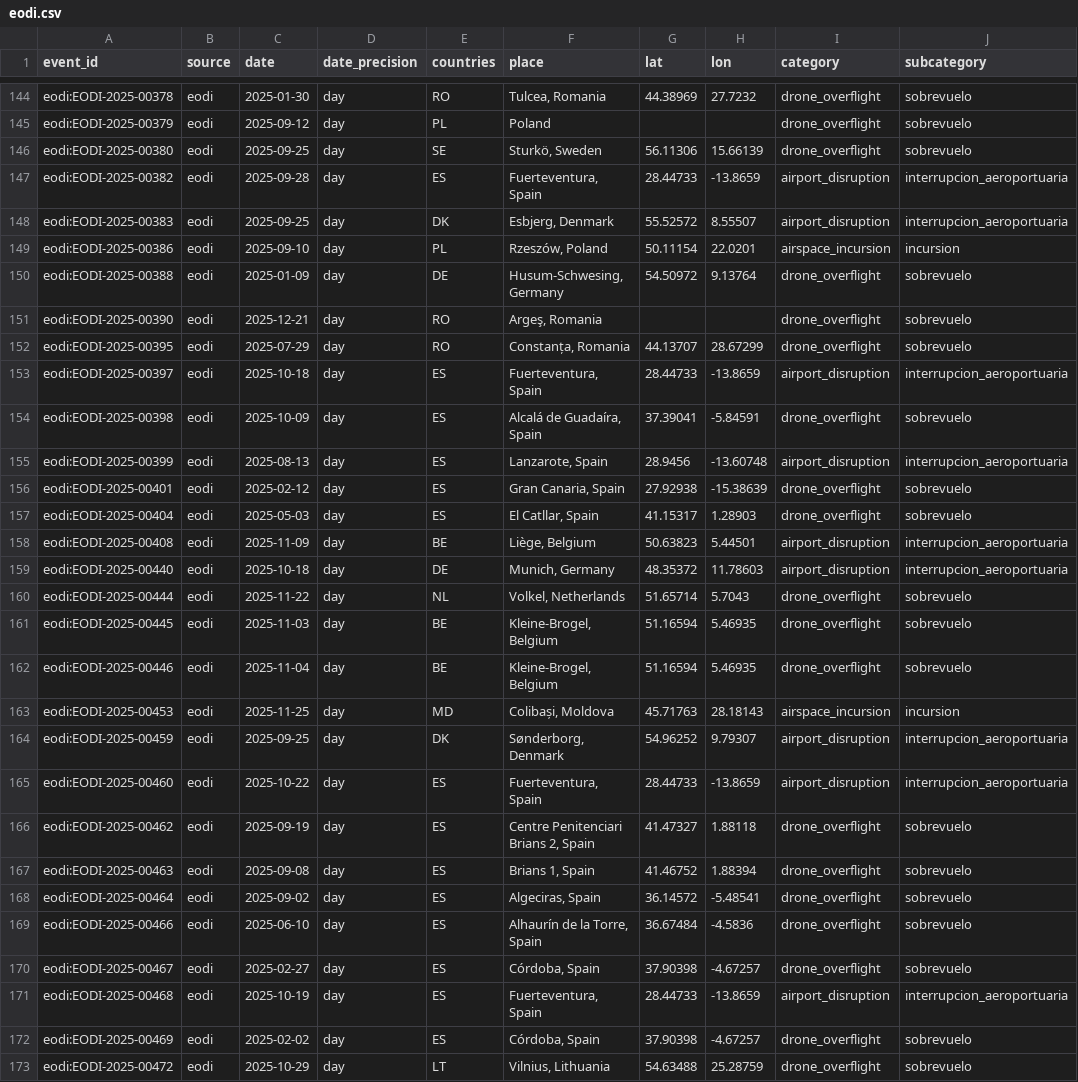
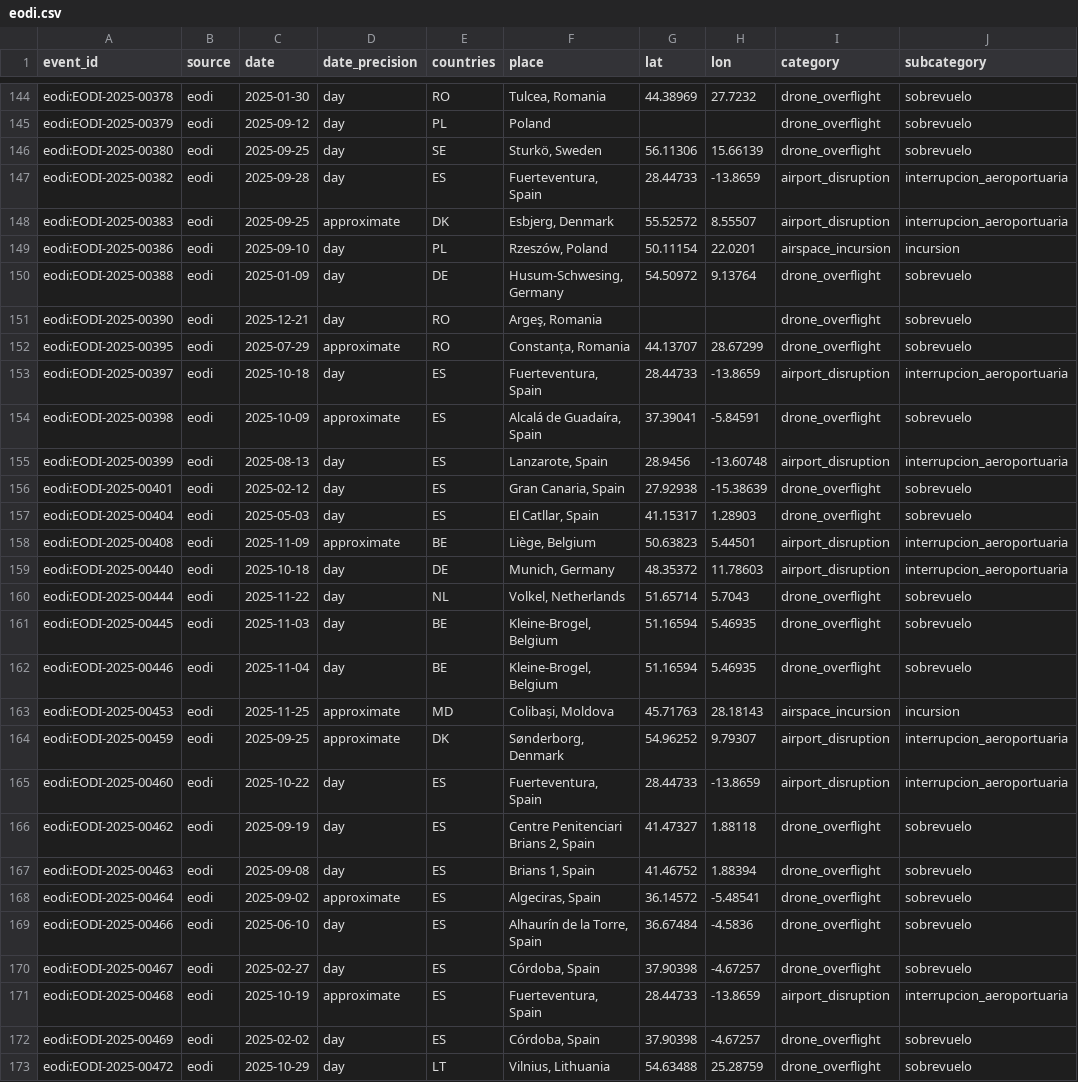
Before and after one commit to tryph0n/hybrid-tracker, a CSV file: data/events/eodi.csv, drawn as a sheet; only a part is shown, gaps mark what is left out; the diff covers the shown part only; the diff names each change by its address in the sheet, - before the commit and + after, or states it on an @@ line.

```diff
--- a/data/events/eodi.csv
+++ b/data/events/eodi.csv
-D148 (date_precision): day
+D148 (date_precision): approximate
-D152 (date_precision): day
+D152 (date_precision): approximate
-D154 (date_precision): day
+D154 (date_precision): approximate
-D158 (date_precision): day
+D158 (date_precision): approximate
-D163:D164 (date_precision): day
+D163:D164 (date_precision): approximate
-D168 (date_precision): day
+D168 (date_precision): approximate
-D171 (date_precision): day
+D171 (date_precision): approximate
```
Also changed, not shown: 45 edited cells elsewhere in this file.
